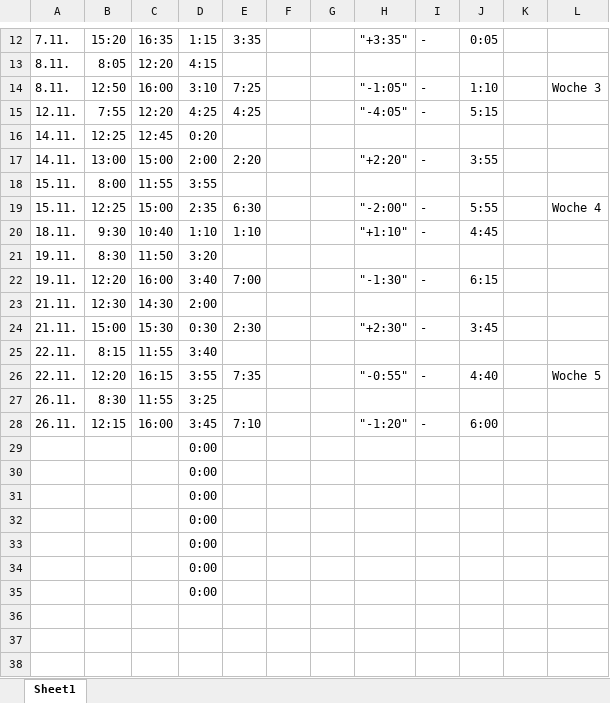
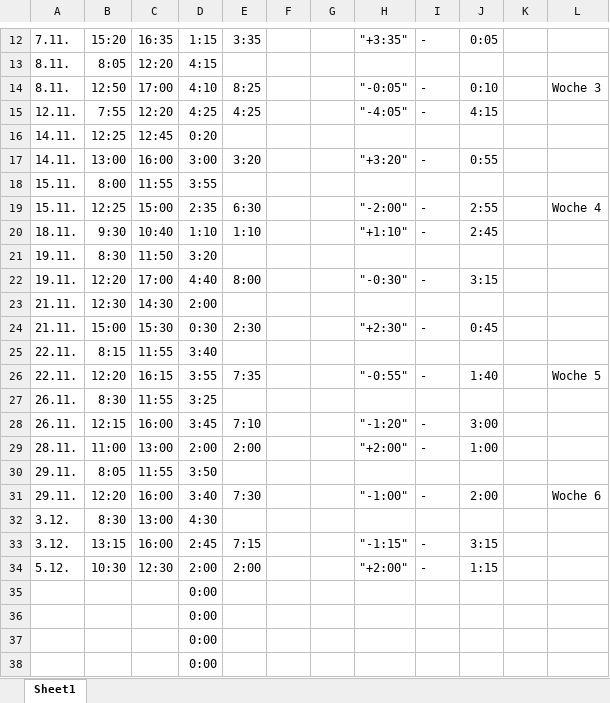
Before and after one commit to oli987654/UniGit, an Excel workbook: Psychologie/3/Praktikum/Arbeitszeiten.xlsx, sheet Sheet1, drawn as a sheet; only a part is shown, gaps mark what is left out; the shorter side is filled out with more unchanged rows; values as stored, in another font and other column widths than the file's, no borders; the diff names each change by its address in the sheet, - before the commit and + after, or states it on an @@ line.

```diff
--- a/Psychologie/3/Praktikum/Arbeitszeiten.xlsx (sheet Sheet1)
+++ b/Psychologie/3/Praktikum/Arbeitszeiten.xlsx (sheet Sheet1)
-C14: 16:00
+C14: 17:00
-D14: 3:10
+D14: 4:10
-E14: 7:25
+E14: 8:25
-H14: "-1:05"
+H14: "-0:05"
-J14: 1:10
+J14: 0:10
-J15: 5:15
+J15: 4:15
-C17: 15:00
+C17: 16:00
-D17: 2:00
+D17: 3:00
-E17: 2:20
+E17: 3:20
-H17: "+2:20"
+H17: "+3:20"
-J17: 3:55
+J17: 0:55
-J19: 5:55
+J19: 2:55
-J20: 4:45
+J20: 2:45
-C22: 16:00
+C22: 17:00
-D22: 3:40
+D22: 4:40
-E22: 7:00
+E22: 8:00
-H22: "-1:30"
+H22: "-0:30"
-J22: 6:15
+J22: 3:15
-J24: 3:45
+J24: 0:45
-J26: 4:40
+J26: 1:40
-J28: 6:00
+J28: 3:00
+row 29: 28.11. | 11:00 | 13:00 | 2:00 | 2:00 |  |  | "+2:00" | - | 1:00
+row 30: 29.11. | 8:05 | 11:55 | 3:50
+row 31: 29.11. | 12:20 | 16:00 | 3:40 | 7:30 |  |  | "-1:00" | - | 2:00 |  | Woche 6
+row 32: 3.12. | 8:30 | 13:00 | 4:30
+row 33: 3.12. | 13:15 | 16:00 | 2:45 | 7:15 |  |  | "-1:15" | - | 3:15
+row 34: 5.12. | 10:30 | 12:30 | 2:00 | 2:00 |  |  | "+2:00" | - | 1:15
```
Also changed, not shown: 6 other files.
